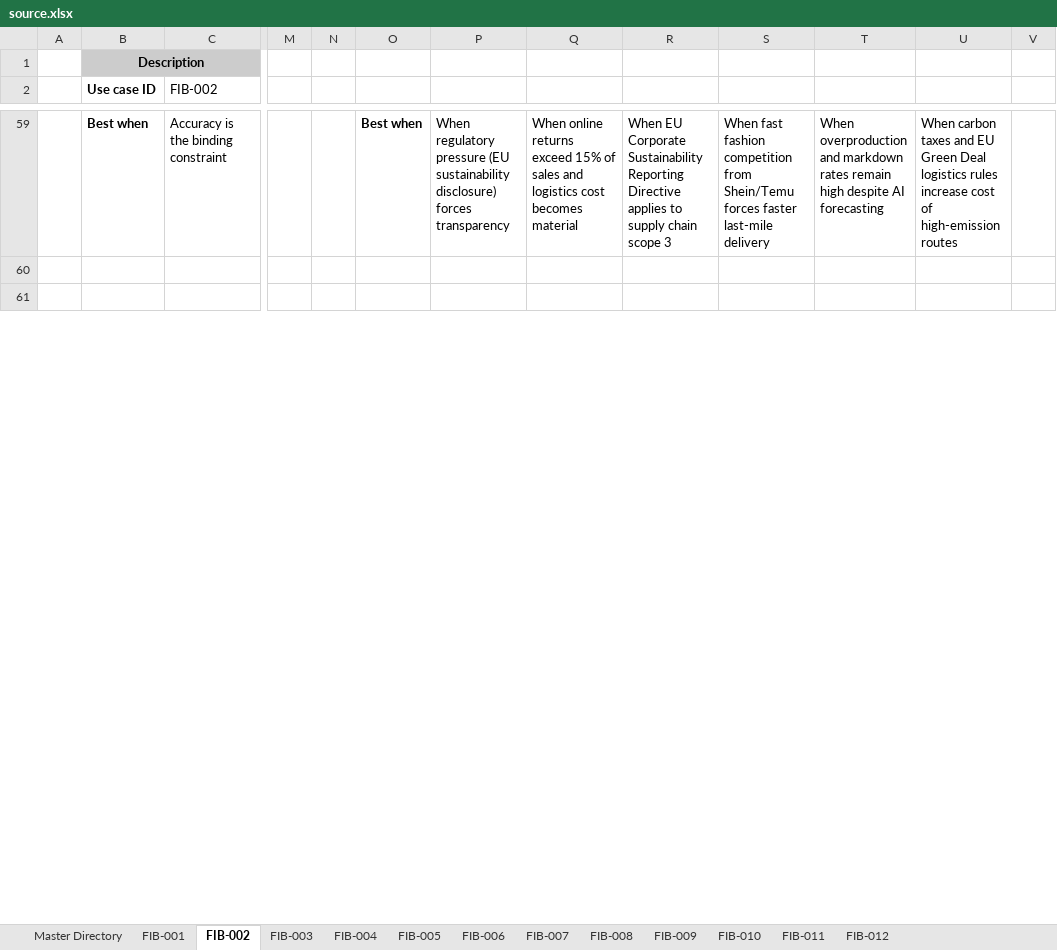
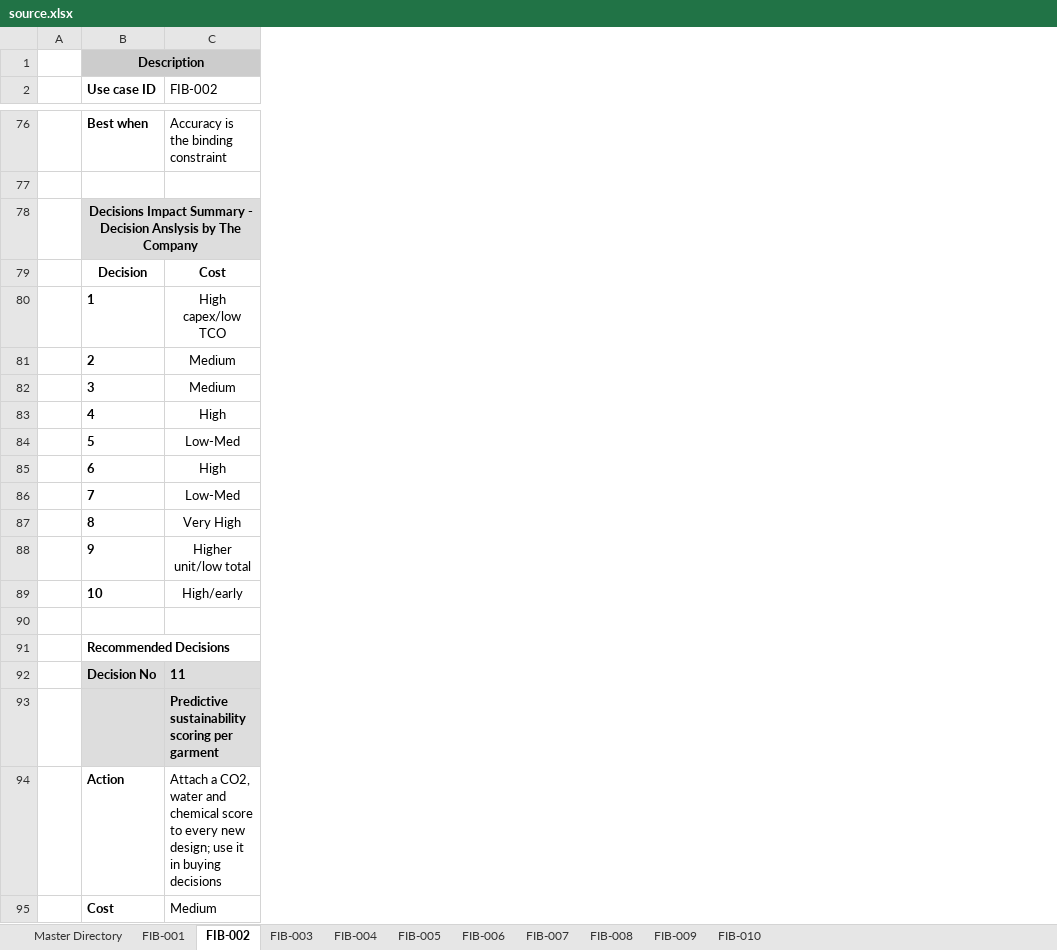
Before and after one commit to truptiparate/SupplyChainDashboard, an Excel workbook: data/source.xlsx, sheet FIB-002, drawn as a sheet; only a part is shown, gaps mark what is left out; values as stored, in another font and other column widths than the file's, no borders; removed rows and columns are numbered as before the commit, all else as after; rows hold the shown columns only; the diff covers the shown part only; the diff names each change by its address in the sheet, - before the commit and + after, or states it on an @@ line.

Commit message:
Modification to the decision information fetching logic as per new structure

```diff
--- a/data/source.xlsx (sheet FIB-002)
+++ b/data/source.xlsx (sheet FIB-002)
-sheet tab: FIB-011
-sheet tab: FIB-012
-column A, empty
+column A, empty
-column M, empty
-column N, empty
-column O, row 59: Best when
-column P, row 59: When regulatory pressure (EU sustainability disclosure) forces transparency
-column Q, row 59: When online returns exceed 15% of sales and logistics cost becomes material
-column R, row 59: When EU Corporate Sustainability Reporting Directive applies to supply chain scope 3
-column S, row 59: When fast fashion competition from Shein/Temu forces faster last-mile delivery
-column T, row 59: When overproduction and markdown rates remain high despite AI forecasting
-column U, row 59: When carbon taxes and EU Green Deal logistics rules increase cost of high-emission routes
-column V, empty
+row 78:  | Decisions Impact Summary - Decision Anslysis by The Company
+row 79:  | Decision | Cost
+row 80:  | 1 | High capex/low TCO
+row 81:  | 2 | Medium
+row 82:  | 3 | Medium
+row 83:  | 4 | High
+row 84:  | 5 | Low-Med
+row 85:  | 6 | High
+row 86:  | 7 | Low-Med
+row 87:  | 8 | Very High
+row 88:  | 9 | Higher unit/low total
+row 89:  | 10 | High/early
+row 91:  | Recommended Decisions
+row 92:  | Decision No | 11
+row 93:  |  | Predictive sustainability scoring per garment
+row 94:  | Action | Attach a CO2, water and chemical score to every new design; use it in buying decisions
+row 95:  | Cost | Medium
```
Also changed, not shown: 44 added rows, 45 removed rows, 99 edited cells, cell formats and merged cells elsewhere in this sheet, sheet FIB-001, sheet FIB-008, sheet FIB-006, sheet FIB-007, sheet FIB-003, sheet FIB-009, 4 more sheets, formulas that keep their value, 3 other files.
